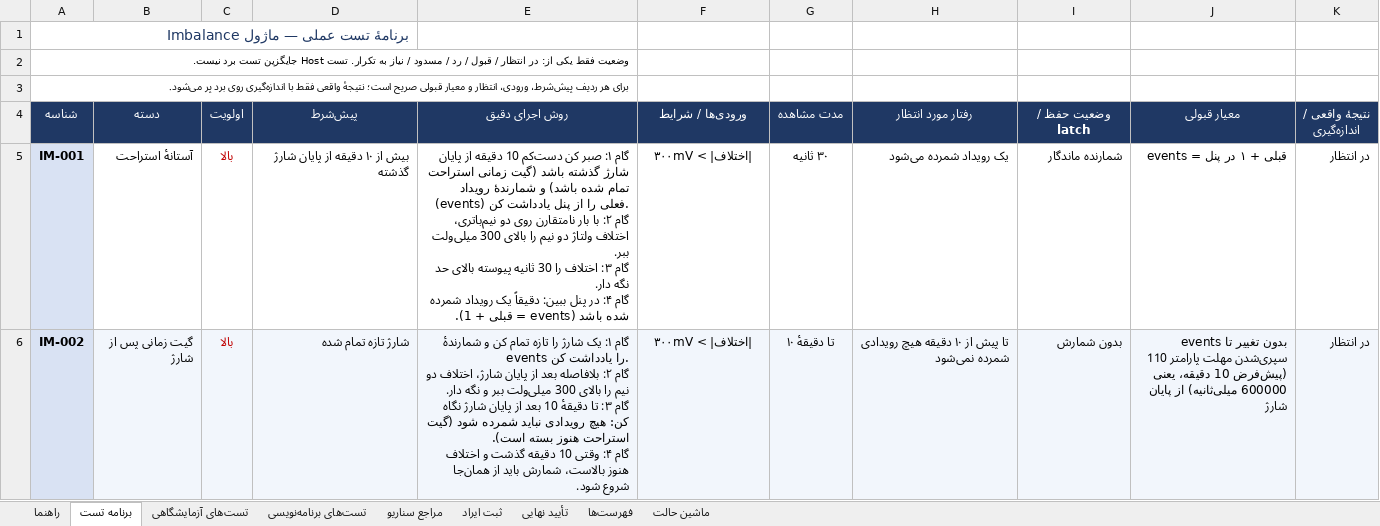
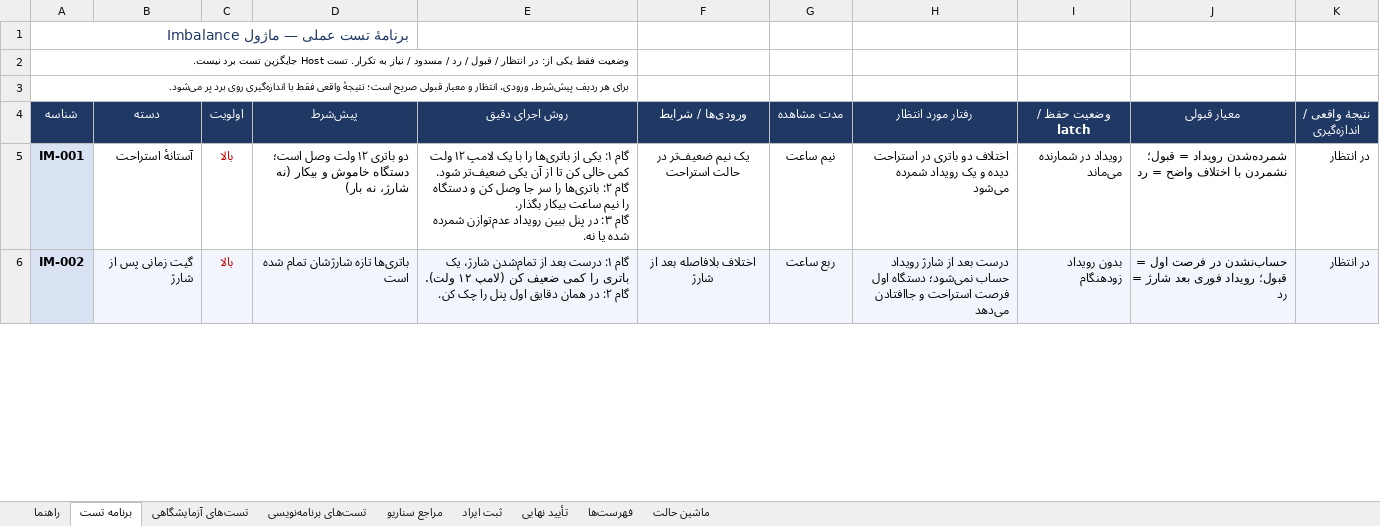
Before and after one commit to sargoliwork101-ui/ChangeOver, an Excel workbook: Firmware/Modules/Imbalance/Imbalance_Validation.xlsx, sheet برنامه تست, drawn as a sheet; only a part is shown; values as stored, in another font and other column widths than the file's, no borders; ↵ is a line break in a cell; the diff covers the shown part only; the diff names each change by its address in the sheet, - before the commit and + after, or states it on an @@ line.

```diff
--- a/Firmware/Modules/Imbalance/Imbalance_Validation.xlsx (sheet برنامه تست)
+++ b/Firmware/Modules/Imbalance/Imbalance_Validation.xlsx (sheet برنامه تست)
-D5 (پیش‌شرط): بیش از ۱۰ دقیقه از پایان شارژ گذشته
+D5 (پیش‌شرط): دو باتری ۱۲ ولت وصل است؛ دستگاه خاموش و بیکار (نه شارژ، نه بار)
-E5 (روش اجرای دقیق): گام ۱: صبر کن دست‌کم 10 دقیقه از پایان شارژ گذشته باشد (گیت زمانی استراحت تمام شده باشد) و شمارندهٔ رویداد (events) فعلی را از پنل یادداشت کن. ↵ گام ۲: با بار نامتقارن روی دو نیم‌باتری، اختلاف ولتاژ دو نیم را بالای 300 میلی‌ولت ببر. ↵ گام ۳: اختلاف را 30 ثانیه پیوسته بالای حد نگه دار. ↵ گام ۴: در پنل ببین: دقیقاً یک رویداد شمرده شده باشد (events = قبلی + 1).
+E5 (روش اجرای دقیق): گام ۱: یکی از باتری‌ها را با یک لامپ ۱۲ ولت کمی خالی کن تا از آن یکی ضعیف‌تر شود. ↵ گام ۲: باتری‌ها را سر جا وصل کن و دستگاه را نیم ساعت بیکار بگذار. ↵ گام ۳: در پنل ببین رویداد عدم‌توازن شمرده شده یا نه.
-F5 (ورودی‌ها / شرایط): |اختلاف| > ۳۰۰mV
+F5 (ورودی‌ها / شرایط): یک نیم ضعیف‌تر در حالت استراحت
-G5 (مدت مشاهده): ۳۰ ثانیه
+G5 (مدت مشاهده): نیم ساعت
-H5 (رفتار مورد انتظار): یک رویداد شمرده می‌شود
+H5 (رفتار مورد انتظار): اختلاف دو باتری در استراحت دیده و یک رویداد شمرده می‌شود
-I5 (وضعیت حفظ / latch): شمارنده ماندگار
+I5 (وضعیت حفظ / latch): رویداد در شمارنده می‌ماند
-J5 (معیار قبولی): events = قبلی + ۱ در پنل
+J5 (معیار قبولی): شمرده‌شدن رویداد = قبول؛ نشمردن با اختلاف واضح = رد
-D6 (پیش‌شرط): شارژ تازه تمام شده
+D6 (پیش‌شرط): باتری‌ها تازه شارژشان تمام شده است
-E6 (روش اجرای دقیق): گام ۱: یک شارژ را تازه تمام کن و شمارندهٔ events را یادداشت کن. ↵ گام ۲: بلافاصله بعد از پایان شارژ، اختلاف دو نیم را بالای 300 میلی‌ولت ببر و نگه دار. ↵ گام ۳: تا دقیقهٔ 10 بعد از پایان شارژ نگاه کن: هیچ رویدادی نباید شمرده شود (گیت استراحت هنوز بسته است). ↵ گام ۴: وقتی 10 دقیقه گذشت و اختلاف هنوز بالاست، شمارش باید از همان‌جا شروع شود.
+E6 (روش اجرای دقیق): گام ۱: درست بعد از تمام‌شدن شارژ، یک باتری را کمی ضعیف کن (لامپ ۱۲ ولت). ↵ گام ۲: در همان دقایق اول پنل را چک کن.
-F6 (ورودی‌ها / شرایط): |اختلاف| > ۳۰۰mV
+F6 (ورودی‌ها / شرایط): اختلاف بلافاصله بعد از شارژ
-G6 (مدت مشاهده): تا دقیقهٔ ۱۰
+G6 (مدت مشاهده): ربع ساعت
-H6 (رفتار مورد انتظار): تا پیش از ۱۰ دقیقه هیچ رویدادی شمرده نمی‌شود
+H6 (رفتار مورد انتظار): درست بعد از شارژ رویداد حساب نمی‌شود؛ دستگاه اول فرصت استراحت و جاافتادن می‌دهد
-I6 (وضعیت حفظ / latch): بدون شمارش
+I6 (وضعیت حفظ / latch): بدون رویداد زودهنگام
-J6 (معیار قبولی): events بدون تغییر تا سپری‌شدن مهلت پارامتر 110 (پیش‌فرض 10 دقیقه، یعنی 600000 میلی‌ثانیه) از پایان شارژ
+J6 (معیار قبولی): حساب‌نشدن در فرصت اول = قبول؛ رویداد فوری بعد شارژ = رد
```
Also changed, not shown: 98 edited cells and cell formats elsewhere in this sheet, Firmware/Modules/EspLink/EspLink_Validation.xlsx, Firmware/Modules/Fault/Fault_Validation.xlsx, 12 other files.
